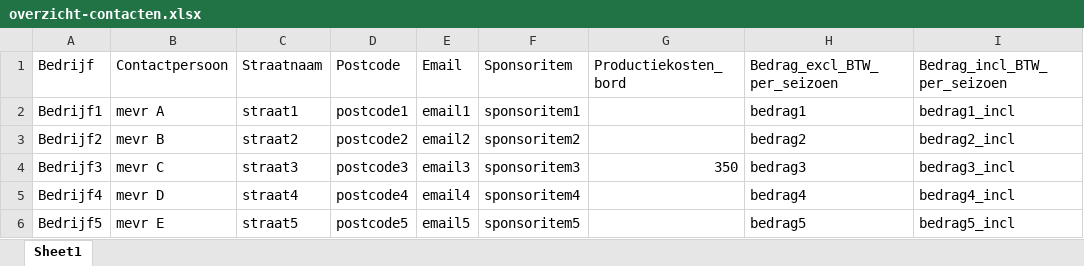
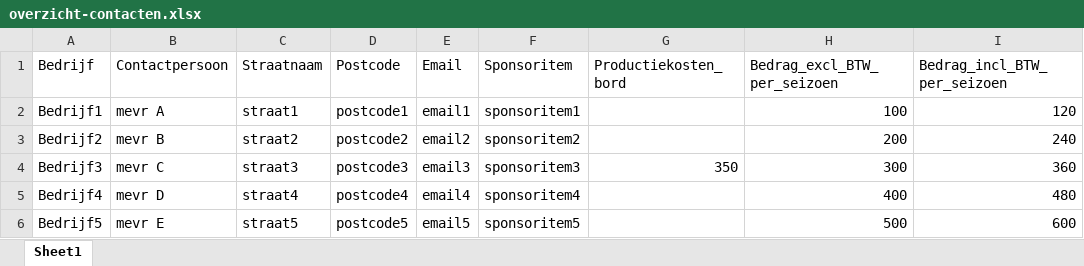
Before and after one commit to fleurvanexel/test-website, an Excel workbook: overzicht-contacten.xlsx, sheet Sheet1, drawn as a sheet; values as stored, in another font and other column widths than the file's, no borders; the diff names each change by its address in the sheet, - before the commit and + after, or states it on an @@ line.

Commit message:
Add files via upload

```diff
--- a/overzicht-contacten.xlsx (sheet Sheet1)
+++ b/overzicht-contacten.xlsx (sheet Sheet1)
-H2 (Bedrag_excl_BTW_per_seizoen): bedrag1
+H2 (Bedrag_excl_BTW_per_seizoen): 100
-I2 (Bedrag_incl_BTW_per_seizoen): bedrag1_incl
+I2 (Bedrag_incl_BTW_per_seizoen): 120
-H3 (Bedrag_excl_BTW_per_seizoen): bedrag2
+H3 (Bedrag_excl_BTW_per_seizoen): 200
-I3 (Bedrag_incl_BTW_per_seizoen): bedrag2_incl
+I3 (Bedrag_incl_BTW_per_seizoen): 240
-H4 (Bedrag_excl_BTW_per_seizoen): bedrag3
+H4 (Bedrag_excl_BTW_per_seizoen): 300
-I4 (Bedrag_incl_BTW_per_seizoen): bedrag3_incl
+I4 (Bedrag_incl_BTW_per_seizoen): 360
-H5 (Bedrag_excl_BTW_per_seizoen): bedrag4
+H5 (Bedrag_excl_BTW_per_seizoen): 400
-I5 (Bedrag_incl_BTW_per_seizoen): bedrag4_incl
+I5 (Bedrag_incl_BTW_per_seizoen): 480
-H6 (Bedrag_excl_BTW_per_seizoen): bedrag5
+H6 (Bedrag_excl_BTW_per_seizoen): 500
-I6 (Bedrag_incl_BTW_per_seizoen): bedrag5_incl
+I6 (Bedrag_incl_BTW_per_seizoen): 600
```
